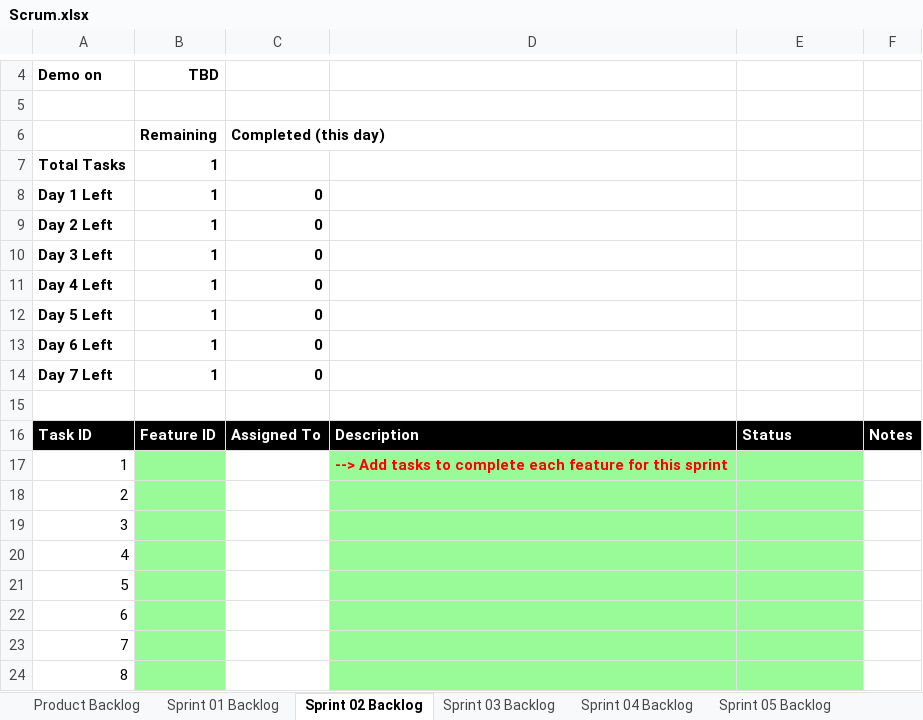
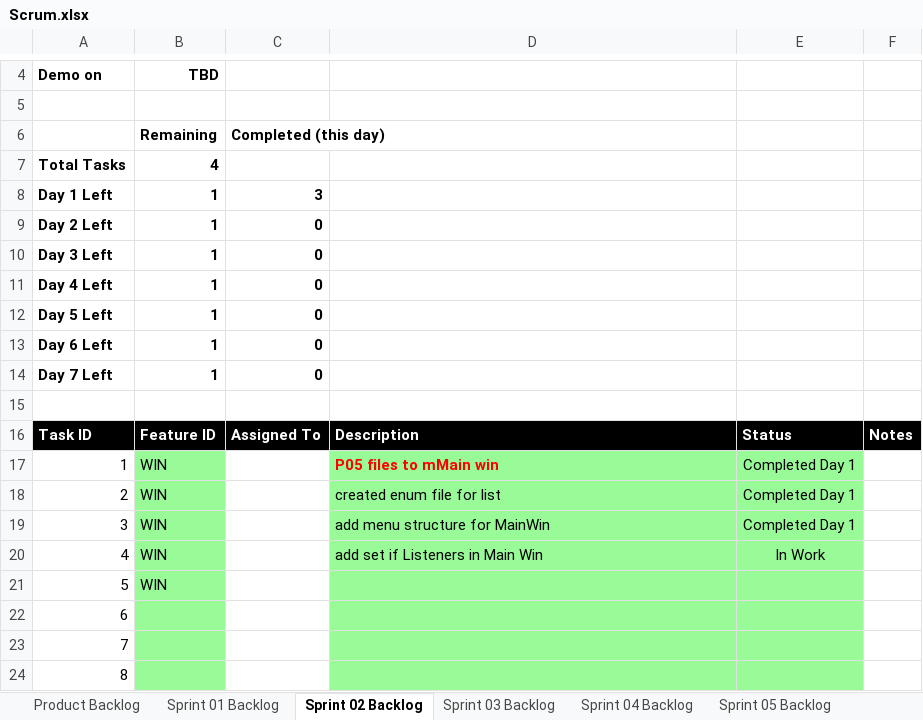
Before and after one commit to Thomasvalenciana/cse1325, an Excel workbook: P06/Scrum.xlsx, sheet Sprint 02 Backlog, drawn as a sheet; only a part is shown, gaps mark what is left out; values as stored, in another font and other column widths than the file's, no borders; charts and pictures not drawn; the diff names each change by its address in the sheet, - before the commit and + after, or states it on an @@ line.

```diff
--- a/P06/Scrum.xlsx (sheet Sprint 02 Backlog)
+++ b/P06/Scrum.xlsx (sheet Sprint 02 Backlog)
-B7: 1
+B7: 4
-C8: 0
+C8: 3
-B17:B21: (empty)
+B17:B21: WIN
-D17: --> Add tasks to complete each feature for this sprint
+D17: P05 files to mMain win
-E17:E19: (empty)
+E17:E19: Completed Day 1
-D18: (empty)
+D18: created enum file for list
-D19: (empty)
+D19: add menu structure for MainWin
-D20: (empty)
+D20: add set if Listeners in Main Win
-E20: (empty)
+E20: In Work
```
Also changed, not shown: sheet Product Backlog, charts or pictures, 16 other files.
